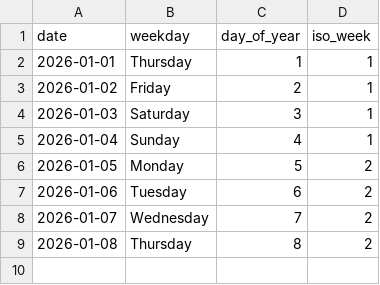
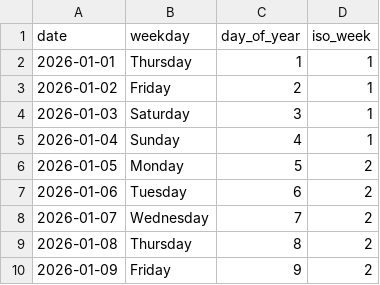
Before and after one commit to rad03i2/python-toolbox, a CSV file: examples/calendar/2026.csv, drawn as a sheet; the diff names each change by its address in the sheet, - before the commit and + after, or states it on an @@ line.

Commit message:
data: add calendar reference through 2026-01-09

```diff
--- a/examples/calendar/2026.csv
+++ b/examples/calendar/2026.csv
+row 10: 2026-01-09 | Friday | 9 | 2
```
